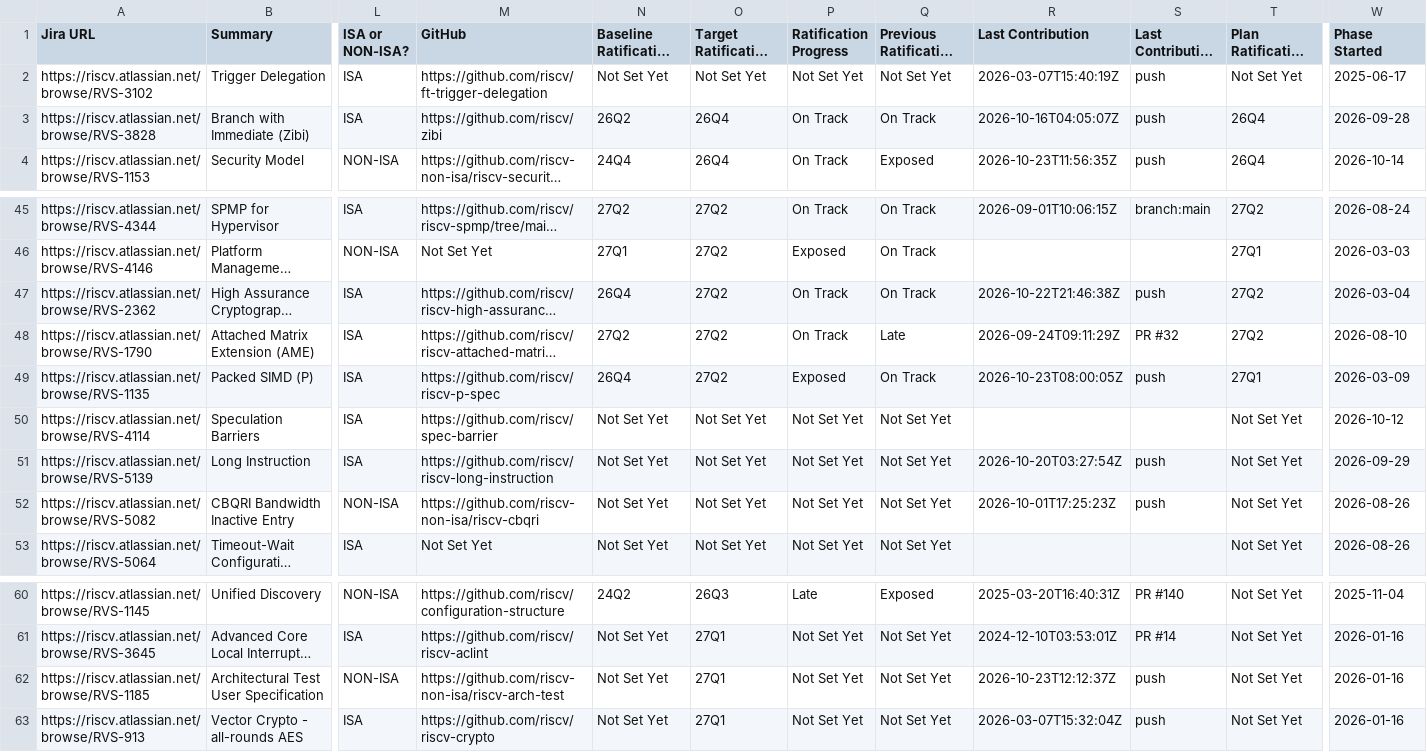
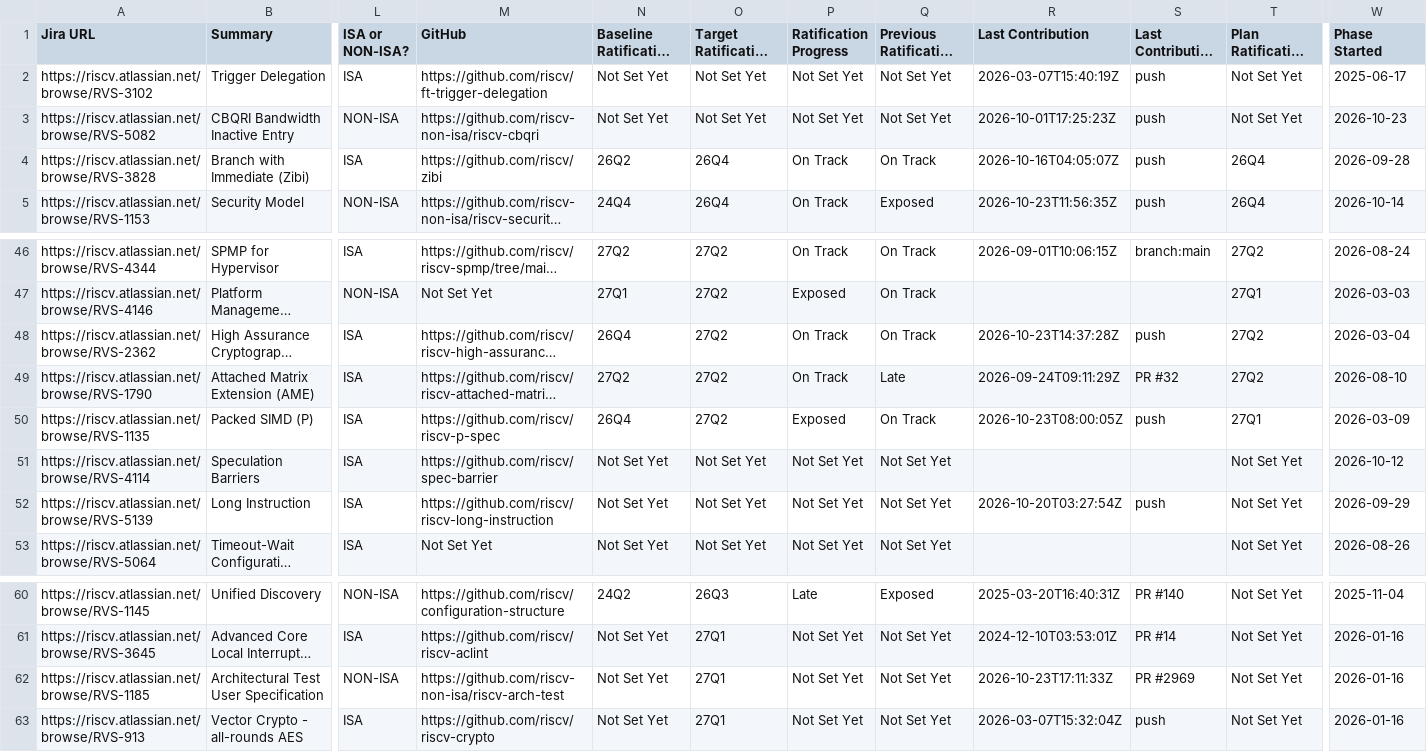
Before and after one commit to riscv/adm-spec-dashboard, a CSV file: web-ui/public/latest.csv, drawn as a sheet; only a part is shown, gaps mark what is left out; long unchanged cells end in …; removed rows and columns are numbered as before the commit, all else as after; rows hold the shown columns only; the diff names each change by its address in the sheet, - before the commit and + after, or states it on an @@ line.

```diff
--- a/web-ui/public/latest.csv
+++ b/web-ui/public/latest.csv
+row 3: https://riscv.atlassian.net/browse/RVS-5082 | CBQRI Bandwidth Inactive Entry | NON-ISA | https://github.com/riscv-non-isa/riscv-cbqri | Not Set Yet | Not Set Yet | Not Set Yet | Not Set Yet | 2026-10-01T17:25:23Z | push | Not Set Yet | 2026-10-23
-R48 (Last Contribution): 2026-10-22T21:46:38Z
+R48 (Last Contribution): 2026-10-23T14:37:28Z
-row 52: https://riscv.atlassian.net/browse/RVS-5082 | CBQRI Bandwidth Inactive Entry | NON-ISA | https://github.com/riscv-non-isa/riscv-cbqri | Not Set Yet | Not Set Yet | Not Set Yet | Not Set Yet | 2026-10-01T17:25:23Z | push | Not Set Yet | 2026-08-26
-R62 (Last Contribution): 2026-10-23T12:12:37Z
+R62 (Last Contribution): 2026-10-23T17:11:33Z
-S62 (Last Contribution Source): push
+S62 (Last Contribution Source): PR #2969
```
Also changed, not shown: 4 other files.
